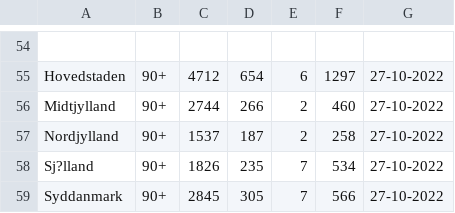
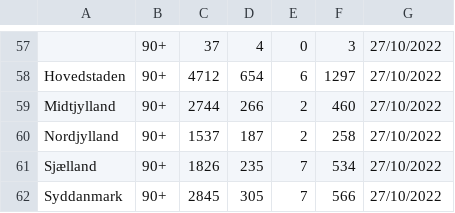
Before and after one commit to Markus23D/Corona, a CSV file: 11_noegletal_pr_region_pr_aldersgruppe.csv, drawn as a sheet; only a part is shown, gaps mark what is left out; addresses are those after the commit; the diff covers the shown part only; the diff names each change by its address in the sheet, - before the commit and + after, or states it on an @@ line.

```diff
--- a/11_noegletal_pr_region_pr_aldersgruppe.csv
+++ b/11_noegletal_pr_region_pr_aldersgruppe.csv
-row 57: (empty)
+row 57:  | 90+ | 37 | 4 | 0 | 3 | 27/10/2022
-G58:G62: 27-10-2022
+G58:G62: 27/10/2022
-A61: Sj?lland
+A61: Sjælland
```
Also changed, not shown: 3 added rows and 102 edited cells elsewhere in this file.
